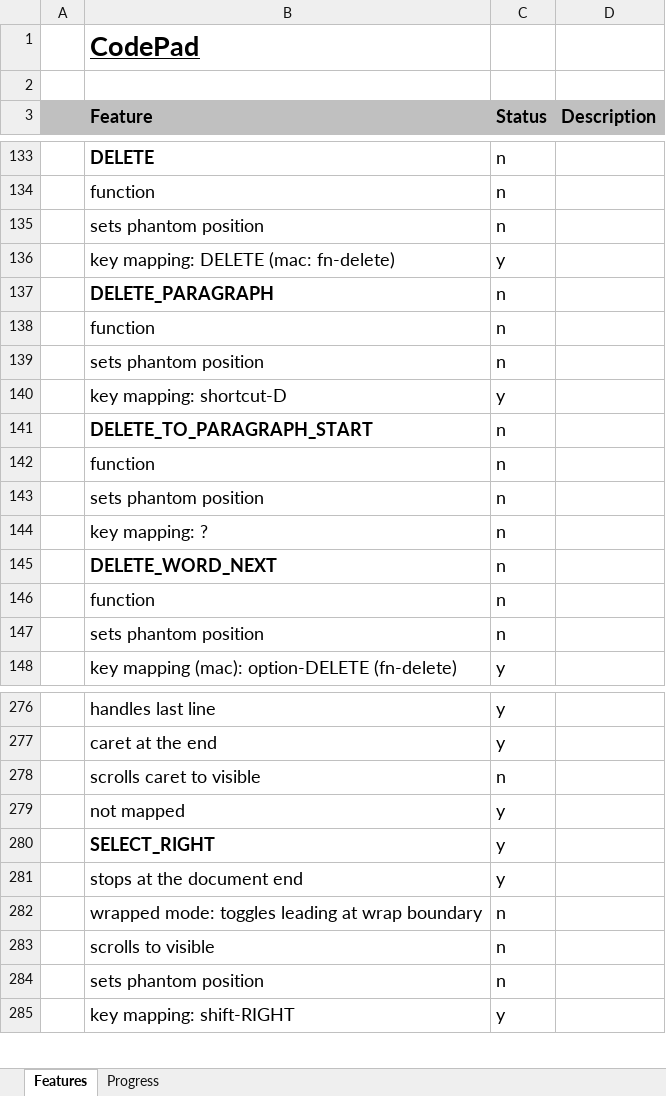
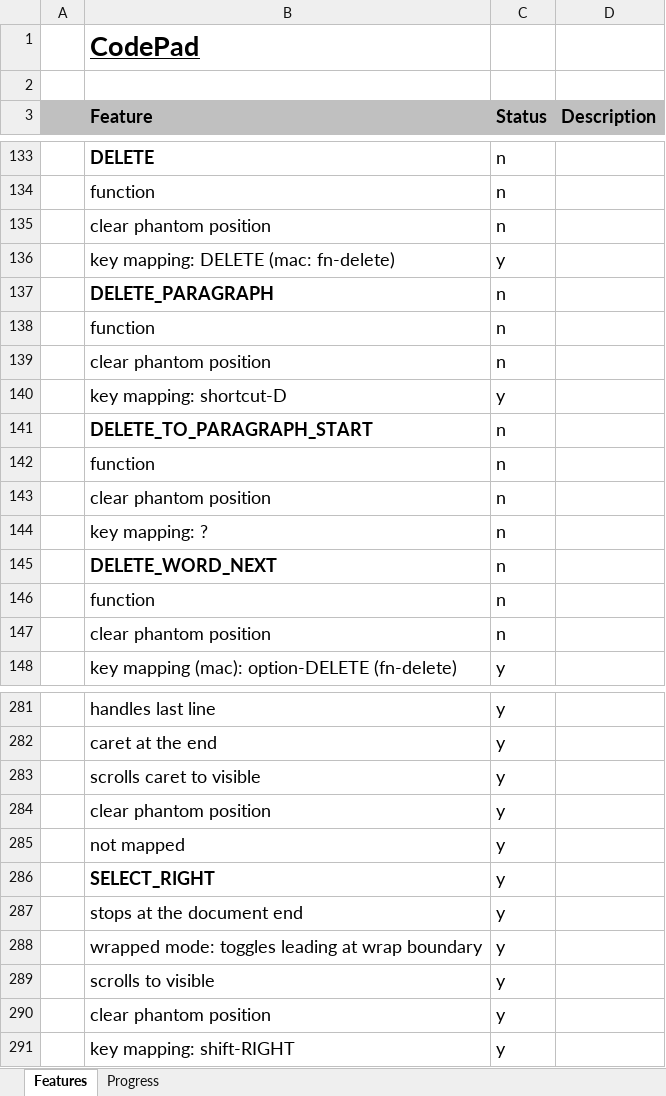
Before and after one commit to andy-goryachev/CodePad, an Excel workbook: CodePad Features.xlsx, sheet Features, drawn as a sheet; only a part is shown, gaps mark what is left out; values as stored, in another font and other column widths than the file's, no borders; conditional formats not drawn; removed rows and columns are numbered as before the commit, all else as after; the diff covers the shown part only; the diff names each change by its address in the sheet, - before the commit and + after, or states it on an @@ line.

```diff
--- a/CodePad Features.xlsx (sheet Features)
+++ b/CodePad Features.xlsx (sheet Features)
-B135 (Feature): sets phantom position
+B135 (Feature): clear phantom position
-B139 (Feature): sets phantom position
+B139 (Feature): clear phantom position
-B143 (Feature): sets phantom position
+B143 (Feature): clear phantom position
-B147 (Feature): sets phantom position
+B147 (Feature): clear phantom position
-C283 (Status): n
+C283 (Status): y
+row 284:  | clear phantom position | y
-C288:C289 (Status): n
+C288:C289 (Status): y
-row 284:  | sets phantom position | n
+row 290:  | clear phantom position | y
```
Also changed, not shown: 18 added rows, 13 removed rows and 20 edited cells elsewhere in this sheet, sheet Progress, formulas that keep their value, charts or pictures.
